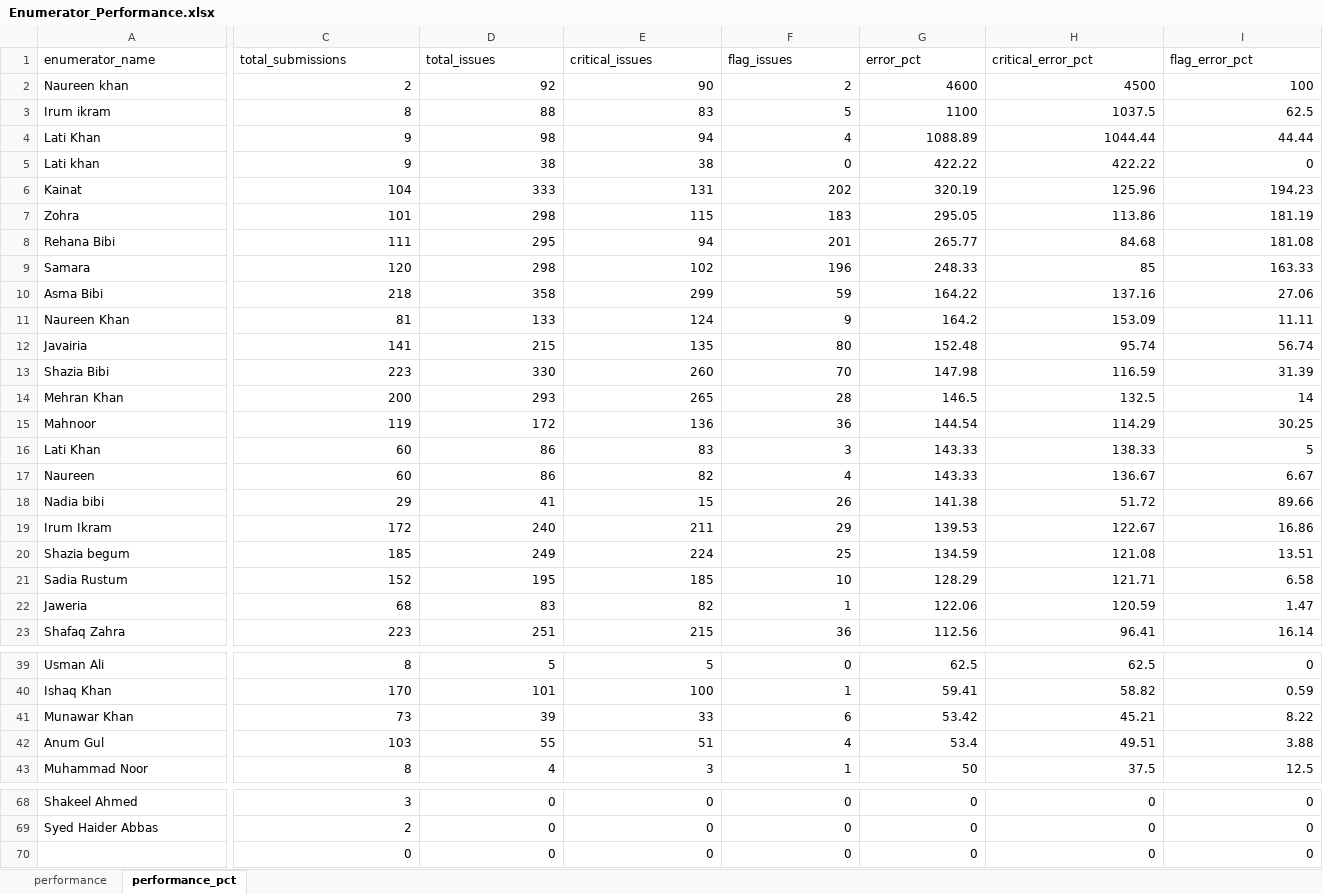
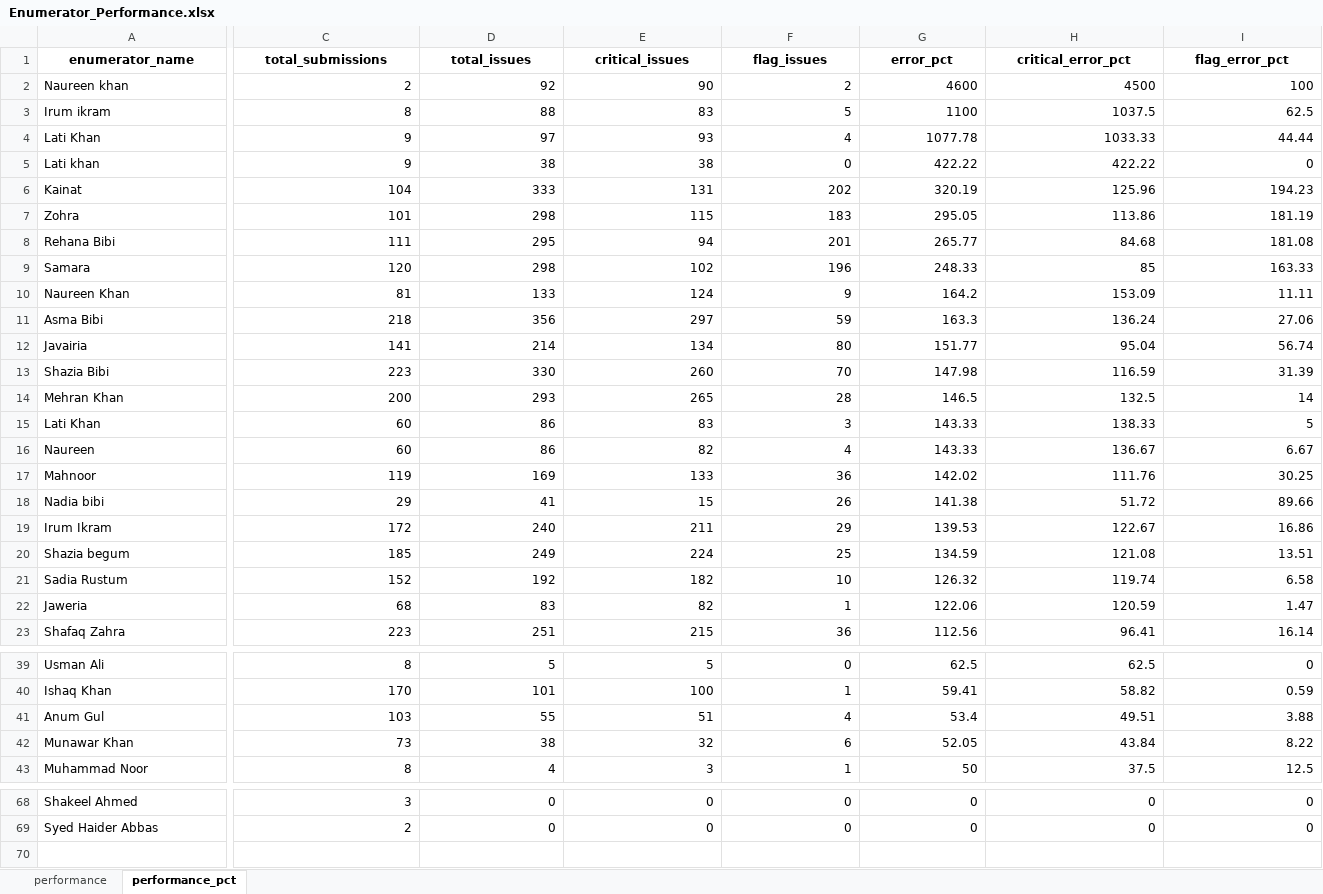
Before and after one commit to malkiaman-dev/KP_RAP_M_-_E_Dashboard, an Excel workbook: Error_log/Enumerator_Performance.xlsx, sheet performance_pct, drawn as a sheet; only a part is shown, gaps mark what is left out; values as stored, in another font and other column widths than the file's, no borders; removed rows and columns are numbered as before the commit, all else as after; rows hold the shown columns only; the diff covers the shown part only; the diff names each change by its address in the sheet, - before the commit and + after, or states it on an @@ line.

```diff
--- a/Error_log/Enumerator_Performance.xlsx (sheet performance_pct)
+++ b/Error_log/Enumerator_Performance.xlsx (sheet performance_pct)
@@ A1:I1 bold: off → on, alignment: left → center @@
-D4 (total_issues): 98
+D4 (total_issues): 97
-E4 (critical_issues): 94
+E4 (critical_issues): 93
-G4 (error_pct): 1088.89
+G4 (error_pct): 1077.78
-H4 (critical_error_pct): 1044.44
+H4 (critical_error_pct): 1033.33
-row 10: Asma Bibi | 218 | 358 | 299 | 59 | 164.22 | 137.16 | 27.06
+row 11: Asma Bibi | 218 | 356 | 297 | 59 | 163.3 | 136.24 | 27.06
-D12 (total_issues): 215
+D12 (total_issues): 214
-E12 (critical_issues): 135
+E12 (critical_issues): 134
-G12 (error_pct): 152.48
+G12 (error_pct): 151.77
-H12 (critical_error_pct): 95.74
+H12 (critical_error_pct): 95.04
-row 15: Mahnoor | 119 | 172 | 136 | 36 | 144.54 | 114.29 | 30.25
+row 17: Mahnoor | 119 | 169 | 133 | 36 | 142.02 | 111.76 | 30.25
-D21 (total_issues): 195
+D21 (total_issues): 192
-E21 (critical_issues): 185
+E21 (critical_issues): 182
-G21 (error_pct): 128.29
+G21 (error_pct): 126.32
-H21 (critical_error_pct): 121.71
+H21 (critical_error_pct): 119.74
-row 41: Munawar Khan | 73 | 39 | 33 | 6 | 53.42 | 45.21 | 8.22
+row 42: Munawar Khan | 73 | 38 | 32 | 6 | 52.05 | 43.84 | 8.22
-row 70:  | 0 | 0 | 0 | 0 | 0 | 0 | 0
```
Also changed, not shown: cell formats elsewhere in this sheet, sheet performance, Error_log/Daily_Error_Log.xlsx, Error_log/Weekly_QA_Summary.xlsx.
